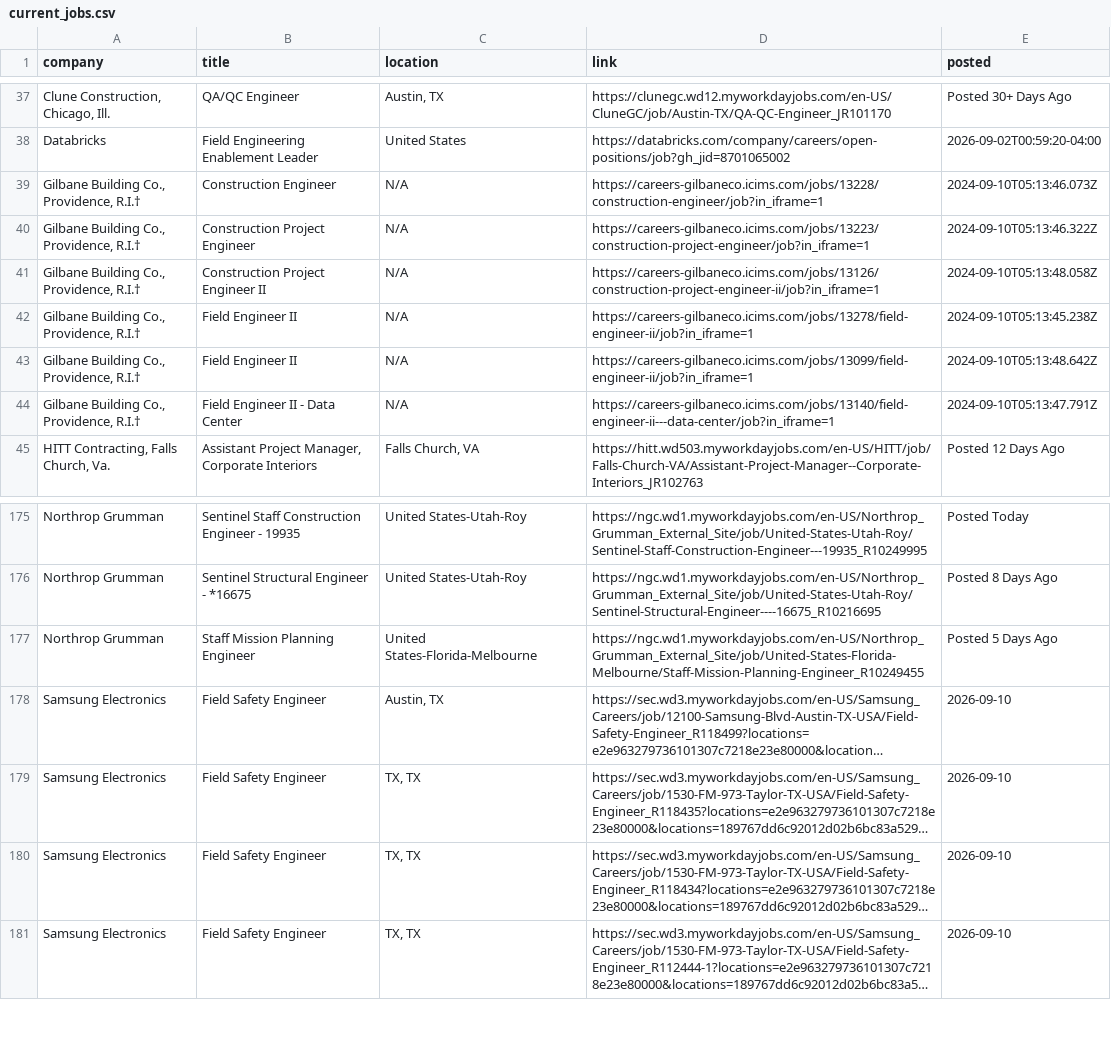
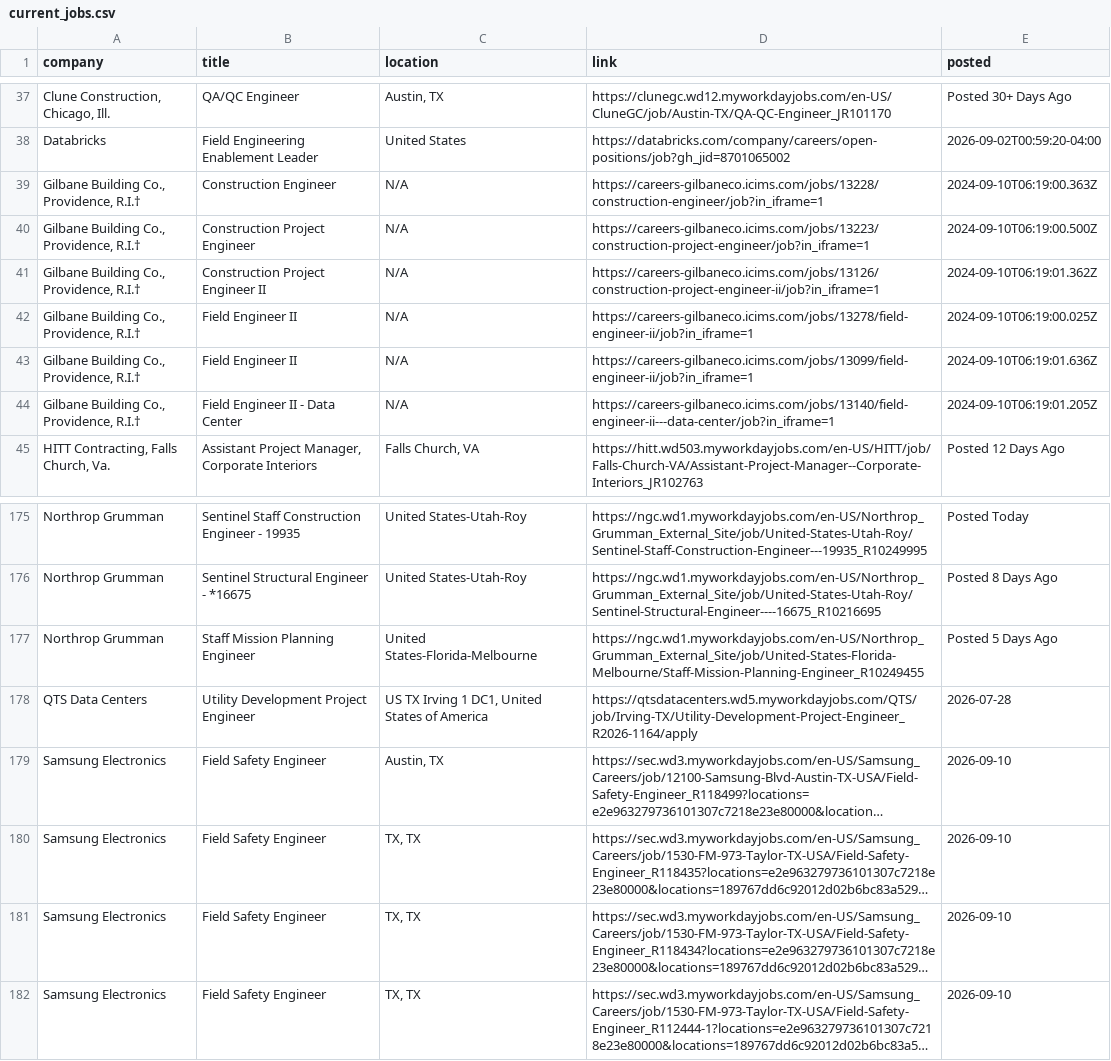
Before and after one commit to sandeepreddy46-max/Jobscrapper, a CSV file: current_jobs.csv, drawn as a sheet; only a part is shown, gaps mark what is left out; long unchanged cells end in …; the diff names each change by its address in the sheet, - before the commit and + after, or states it on an @@ line.

```diff
--- a/current_jobs.csv
+++ b/current_jobs.csv
-E39 (posted): 2024-09-10T05:13:46.073Z
+E39 (posted): 2024-09-10T06:19:00.363Z
-E40 (posted): 2024-09-10T05:13:46.322Z
+E40 (posted): 2024-09-10T06:19:00.500Z
-E41 (posted): 2024-09-10T05:13:48.058Z
+E41 (posted): 2024-09-10T06:19:01.362Z
-E42 (posted): 2024-09-10T05:13:45.238Z
+E42 (posted): 2024-09-10T06:19:00.025Z
-E43 (posted): 2024-09-10T05:13:48.642Z
+E43 (posted): 2024-09-10T06:19:01.636Z
-E44 (posted): 2024-09-10T05:13:47.791Z
+E44 (posted): 2024-09-10T06:19:01.205Z
+row 178: QTS Data Centers | Utility Development Project Engineer | US TX Irving 1 DC1, United States of America | https://qtsdatacenters.wd5.myworkdayjobs.com/QTS/job/Irving-TX/Utility-Development-Project-Engineer_R2026-1164/apply | 2026-07-28
```
Also changed, not shown: source_health.csv.
